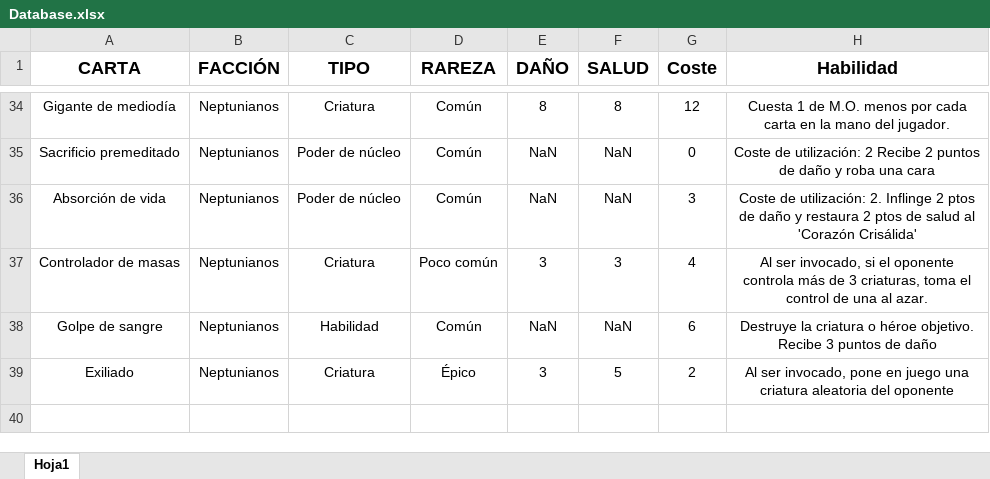
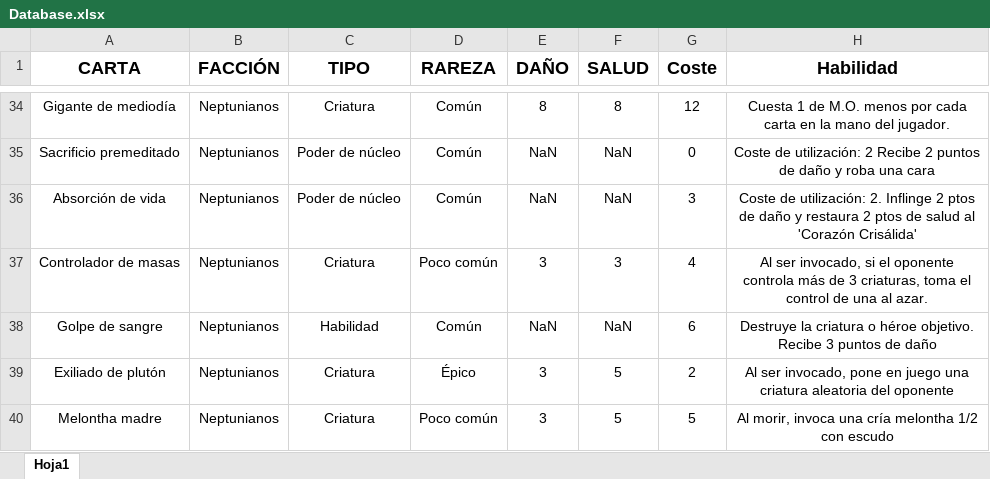
Before and after one commit to JesusRamosRodriguez/Solar-War, an Excel workbook: Database.xlsx, sheet Hoja1, drawn as a sheet; only a part is shown, gaps mark what is left out; values as stored, in another font and other column widths than the file's, no borders; conditional formats not drawn; the diff names each change by its address in the sheet, - before the commit and + after, or states it on an @@ line.

Commit message:
+Melontha Madre + DDBB v0.22

```diff
--- a/Database.xlsx (sheet Hoja1)
+++ b/Database.xlsx (sheet Hoja1)
-A39 (CARTA): Exiliado
+A39 (CARTA): Exiliado de plutón
+row 40: Melontha madre | Neptunianos | Criatura | Poco común | 3 | 5 | 5 | Al morir, invoca una cría melontha 1/2 con escudo
```
Also changed, not shown: 4 other files.
